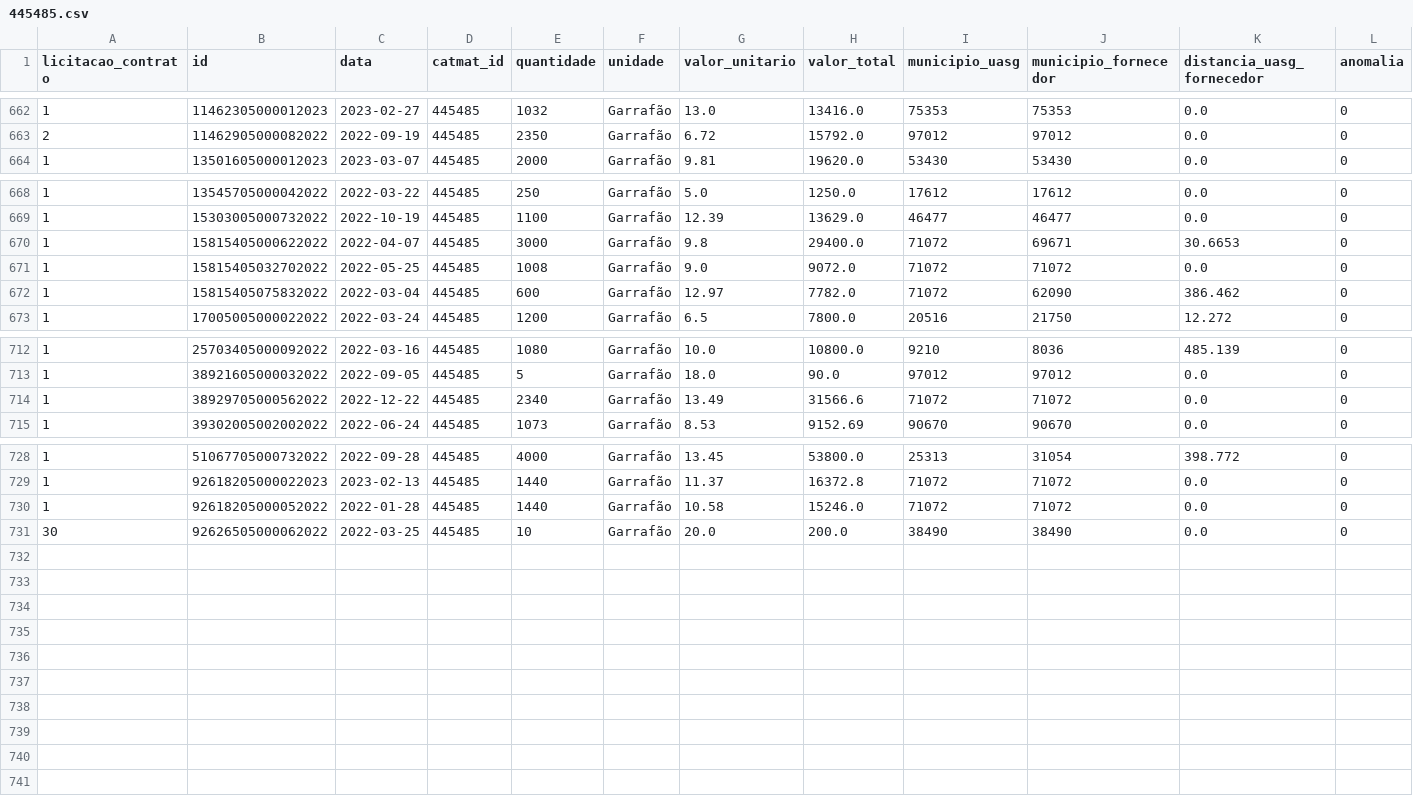
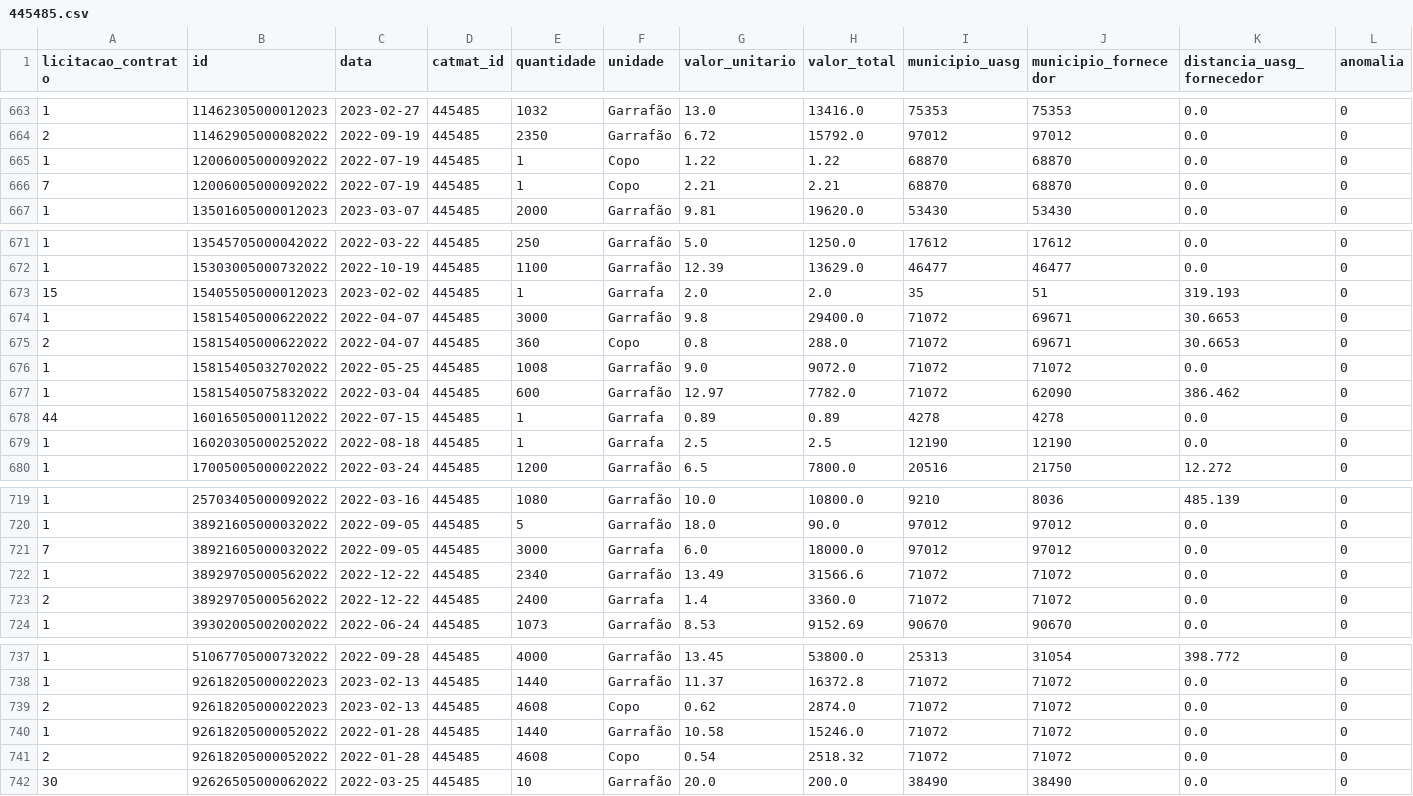
Before and after one commit to terraneto/IA-PP-Mestrado, a CSV file: Jupyter/445485.csv, drawn as a sheet; only a part is shown, gaps mark what is left out; the diff covers the shown part only; the diff names each change by its address in the sheet, - before the commit and + after, or states it on an @@ line.

```diff
--- a/Jupyter/445485.csv
+++ b/Jupyter/445485.csv
+row 665: 1 | 12006005000092022 | 2022-07-19 | 445485 | 1 | Copo | 1.22 | 1.22 | 68870 | 68870 | 0.0 | 0
+row 666: 7 | 12006005000092022 | 2022-07-19 | 445485 | 1 | Copo | 2.21 | 2.21 | 68870 | 68870 | 0.0 | 0
+row 673: 15 | 15405505000012023 | 2023-02-02 | 445485 | 1 | Garrafa | 2.0 | 2.0 | 35 | 51 | 319.193 | 0
+row 675: 2 | 15815405000622022 | 2022-04-07 | 445485 | 360 | Copo | 0.8 | 288.0 | 71072 | 69671 | 30.6653 | 0
+row 678: 44 | 16016505000112022 | 2022-07-15 | 445485 | 1 | Garrafa | 0.89 | 0.89 | 4278 | 4278 | 0.0 | 0
+row 679: 1 | 16020305000252022 | 2022-08-18 | 445485 | 1 | Garrafa | 2.5 | 2.5 | 12190 | 12190 | 0.0 | 0
+row 721: 7 | 38921605000032022 | 2022-09-05 | 445485 | 3000 | Garrafa | 6.0 | 18000.0 | 97012 | 97012 | 0.0 | 0
+row 723: 2 | 38929705000562022 | 2022-12-22 | 445485 | 2400 | Garrafa | 1.4 | 3360.0 | 71072 | 71072 | 0.0 | 0
+row 739: 2 | 92618205000022023 | 2023-02-13 | 445485 | 4608 | Copo | 0.62 | 2874.0 | 71072 | 71072 | 0.0 | 0
+row 741: 2 | 92618205000052022 | 2022-01-28 | 445485 | 4608 | Copo | 0.54 | 2518.32 | 71072 | 71072 | 0.0 | 0
```
Also changed, not shown: 1 added row elsewhere in this file, 46 other files.
